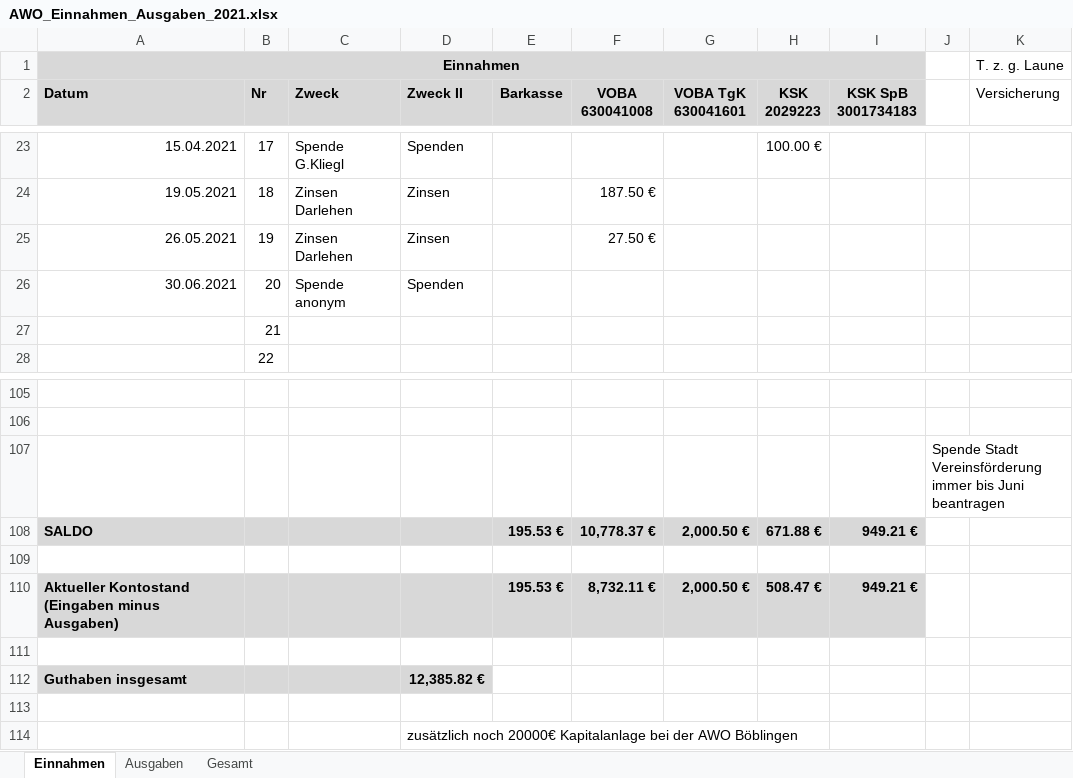
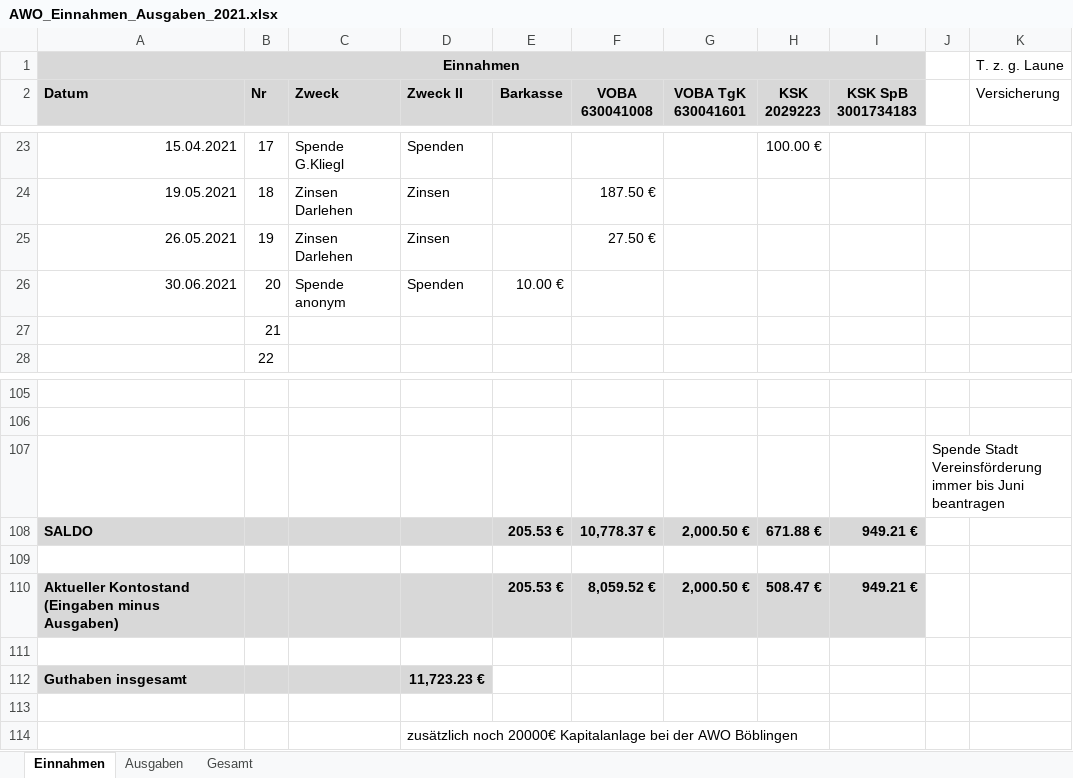
Before and after one commit to bwildner/AWO, an Excel workbook: AWO_Einnahmen_Ausgaben_2021.xlsx, sheet Einnahmen, drawn as a sheet; only a part is shown, gaps mark what is left out; values as stored, in another font and other column widths than the file's, no borders; conditional formats not drawn; the diff names each change by its address in the sheet, - before the commit and + after, or states it on an @@ line.

```diff
--- a/AWO_Einnahmen_Ausgaben_2021.xlsx (sheet Einnahmen)
+++ b/AWO_Einnahmen_Ausgaben_2021.xlsx (sheet Einnahmen)
-E26 (Barkasse): (empty)
+E26 (Barkasse): 10.00 €
-E108 (Barkasse): 195.53 €
+E108 (Barkasse): 205.53 €
-E110 (Barkasse): 195.53 €
+E110 (Barkasse): 205.53 €
-F110 (VOBA 630041008): 8,732.11 €
+F110 (VOBA 630041008): 8,059.52 €
-D112 (Zweck II): 12,385.82 €
+D112 (Zweck II): 11,723.23 €
```
Also changed, not shown: sheet Ausgaben, 12 other files.
